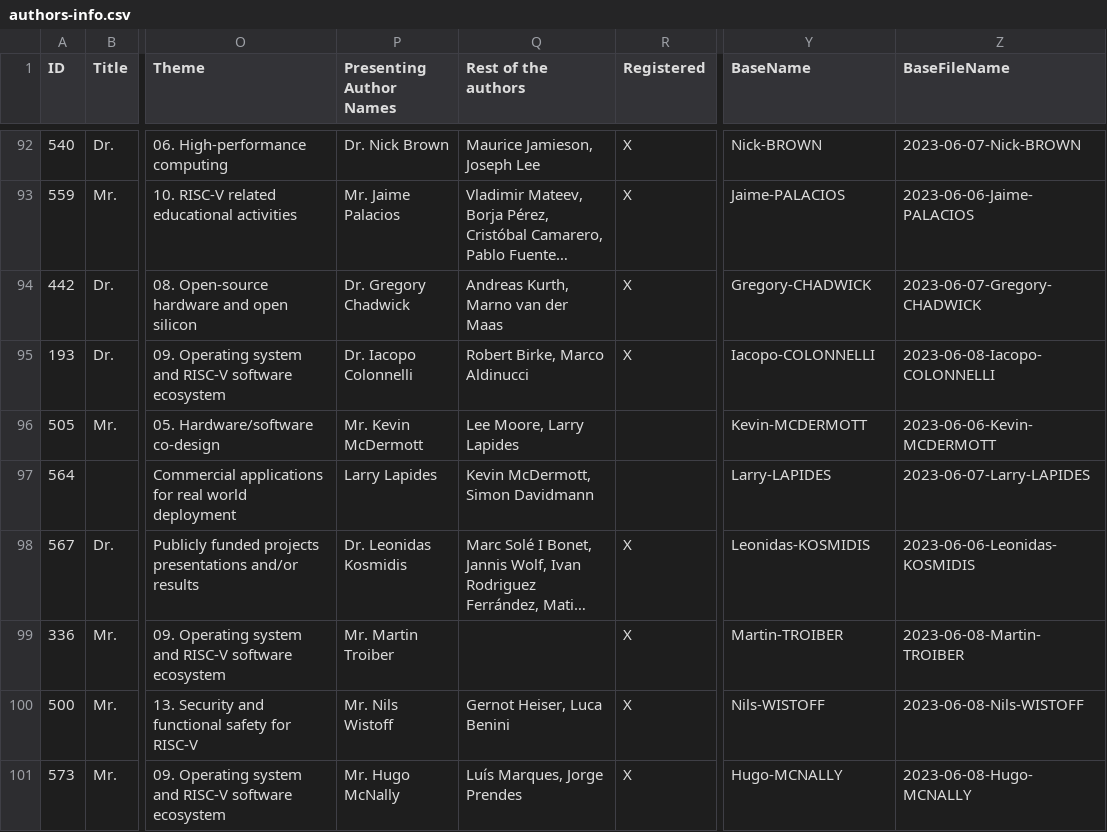
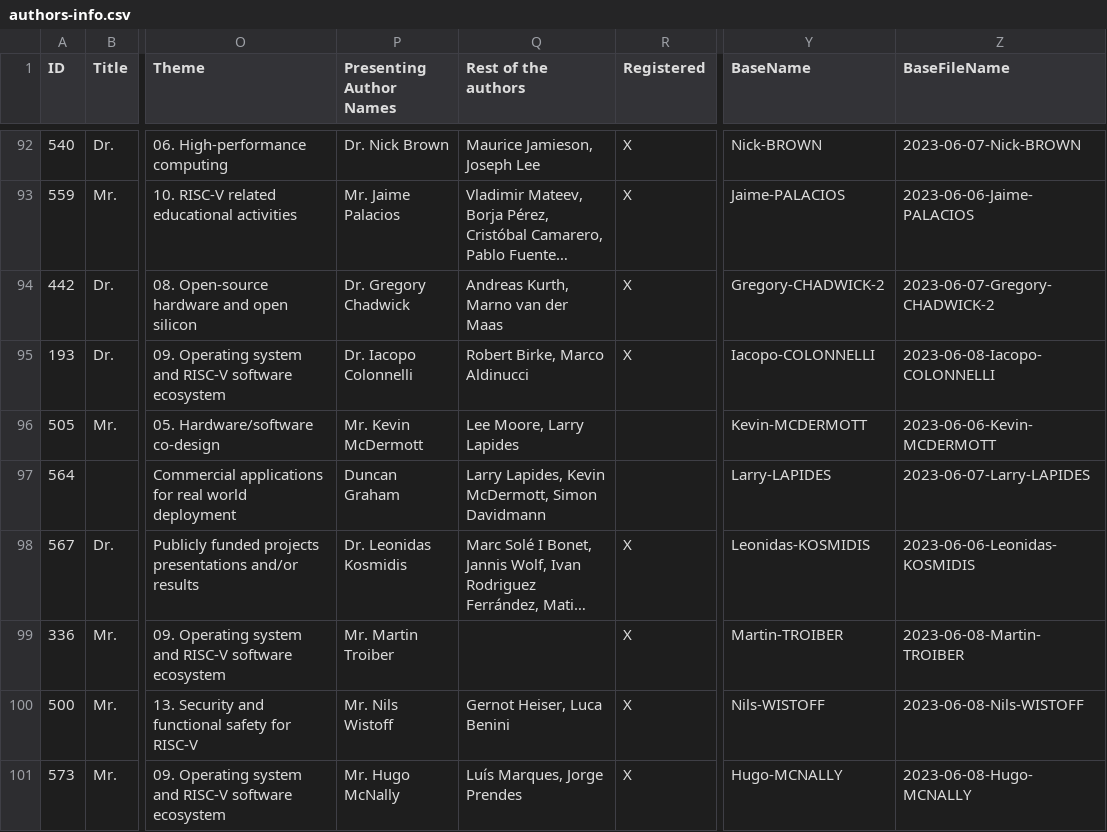
Before and after one commit to riscv-europe/summit-website, a CSV file: site.src/dynamic/gdocs/authors-info.csv, drawn as a sheet; only a part is shown, gaps mark what is left out; long unchanged cells end in …; the diff covers the shown part only; the diff names each change by its address in the sheet, - before the commit and + after, or states it on an @@ line.

Commit message:
Fix: auto update of the poster.md page.

```diff
--- a/site.src/dynamic/gdocs/authors-info.csv
+++ b/site.src/dynamic/gdocs/authors-info.csv
-Y94 (BaseName): Gregory-CHADWICK
+Y94 (BaseName): Gregory-CHADWICK-2
-Z94 (BaseFileName): 2023-06-07-Gregory-CHADWICK
+Z94 (BaseFileName): 2023-06-07-Gregory-CHADWICK-2
-P97 (Presenting Author Names): Larry Lapides
+P97 (Presenting Author Names): Duncan Graham
-Q97 (Rest of the authors): Kevin McDermott, Simon Davidmann
+Q97 (Rest of the authors): Larry Lapides, Kevin McDermott, Simon Davidmann
```
Also changed, not shown: 9 edited cells elsewhere in this file, 1 other file.
